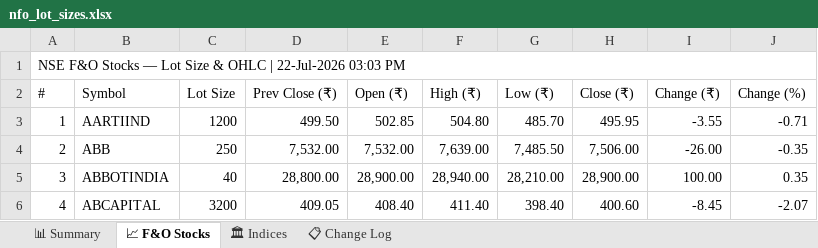
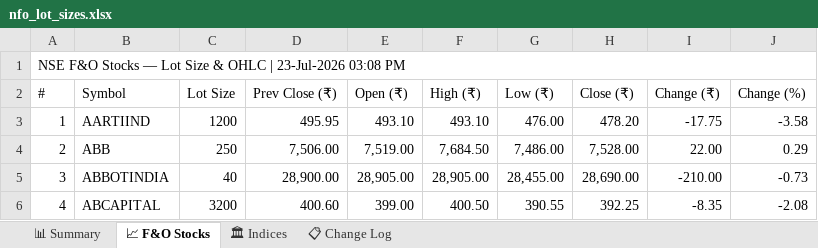
Before and after one commit to spurandhar0/nfo-lot-size-tracker, an Excel workbook: data/nfo_lot_sizes.xlsx, sheet 📈 F&O Stocks, drawn as a sheet; only a part is shown; values as stored, in another font and other column widths than the file's, no cell formats; the diff covers the shown part only; the diff names each change by its address in the sheet, - before the commit and + after, or states it on an @@ line.

```diff
--- a/data/nfo_lot_sizes.xlsx (sheet 📈 F&O Stocks)
+++ b/data/nfo_lot_sizes.xlsx (sheet 📈 F&O Stocks)
-A1 (#): …OHLC | 22-Jul-2026 03:03 PM
+A1 (#): …OHLC | 23-Jul-2026 03:08 PM
-D3 (Prev Close (₹)): 499.50
+D3 (Prev Close (₹)): 495.95
-E3 (Open (₹)): 502.85
+E3 (Open (₹)): 493.10
-F3 (High (₹)): 504.80
+F3 (High (₹)): 493.10
-G3 (Low (₹)): 485.70
+G3 (Low (₹)): 476.00
-H3 (Close (₹)): 495.95
+H3 (Close (₹)): 478.20
-I3 (Change (₹)): -3.55
+I3 (Change (₹)): -17.75
-J3 (Change (%)): -0.71
+J3 (Change (%)): -3.58
-D4 (Prev Close (₹)): 7,532.00
+D4 (Prev Close (₹)): 7,506.00
-E4 (Open (₹)): 7,532.00
+E4 (Open (₹)): 7,519.00
-F4 (High (₹)): 7,639.00
+F4 (High (₹)): 7,684.50
-G4 (Low (₹)): 7,485.50
+G4 (Low (₹)): 7,486.00
-H4 (Close (₹)): 7,506.00
+H4 (Close (₹)): 7,528.00
-I4 (Change (₹)): -26.00
+I4 (Change (₹)): 22.00
-J4 (Change (%)): -0.35
+J4 (Change (%)): 0.29
-D5 (Prev Close (₹)): 28,800.00
+D5 (Prev Close (₹)): 28,900.00
-E5 (Open (₹)): 28,900.00
+E5 (Open (₹)): 28,905.00
-F5 (High (₹)): 28,940.00
+F5 (High (₹)): 28,905.00
-G5 (Low (₹)): 28,210.00
+G5 (Low (₹)): 28,455.00
-H5 (Close (₹)): 28,900.00
+H5 (Close (₹)): 28,690.00
-I5 (Change (₹)): 100.00
+I5 (Change (₹)): -210.00
-J5 (Change (%)): 0.35
+J5 (Change (%)): -0.73
-D6 (Prev Close (₹)): 409.05
+D6 (Prev Close (₹)): 400.60
-E6 (Open (₹)): 408.40
+E6 (Open (₹)): 399.00
-F6 (High (₹)): 411.40
+F6 (High (₹)): 400.50
-G6 (Low (₹)): 398.40
+G6 (Low (₹)): 390.55
-H6 (Close (₹)): 400.60
+H6 (Close (₹)): 392.25
-I6 (Change (₹)): -8.45
+I6 (Change (₹)): -8.35
-J6 (Change (%)): -2.07
+J6 (Change (%)): -2.08
```
Also changed, not shown: 1208 edited cells elsewhere in this sheet, sheet 📊 Summary, sheet 📋 Change Log, sheet 🏛 Indices, cell formats, 1 other file.
